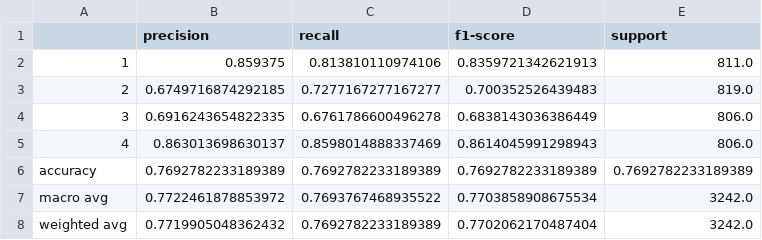
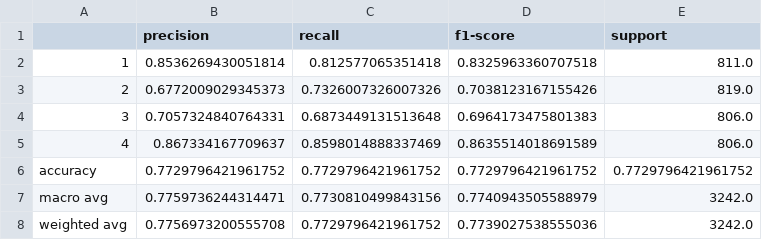
Before and after one commit to christianleis040/BI-95, a CSV file: code/performance_metrics.csv, drawn as a sheet.

```diff
--- a/code/performance_metrics.csv
+++ b/code/performance_metrics.csv
@@ -1,8 +1,8 @@
 ,precision,recall,f1-score,support
-1,0.859375,0.813810110974106,0.8359721342621913,811.0
-2,0.6749716874292185,0.7277167277167277,0.700352526439483,819.0
-3,0.6916243654822335,0.6761786600496278,0.6838143036386449,806.0
-4,0.863013698630137,0.8598014888337469,0.8614045991298943,806.0
-accuracy,0.7692782233189389,0.7692782233189389,0.7692782233189389,0.7692782233189389
-macro avg,0.7722461878853972,0.7693767468935522,0.7703858908675534,3242.0
-weighted avg,0.7719905048362432,0.7692782233189389,0.7702062170487404,3242.0
+1,0.8536269430051814,0.812577065351418,0.8325963360707518,811.0
+2,0.6772009029345373,0.7326007326007326,0.7038123167155426,819.0
+3,0.7057324840764331,0.6873449131513648,0.6964173475801383,806.0
+4,0.867334167709637,0.8598014888337469,0.8635514018691589,806.0
+accuracy,0.7729796421961752,0.7729796421961752,0.7729796421961752,0.7729796421961752
+macro avg,0.7759736244314471,0.7730810499843156,0.7740943505588979,3242.0
+weighted avg,0.7756973200555708,0.7729796421961752,0.7739027538555036,3242.0
```
Also changed, not shown: code/model_results.csv, 4 other files.
